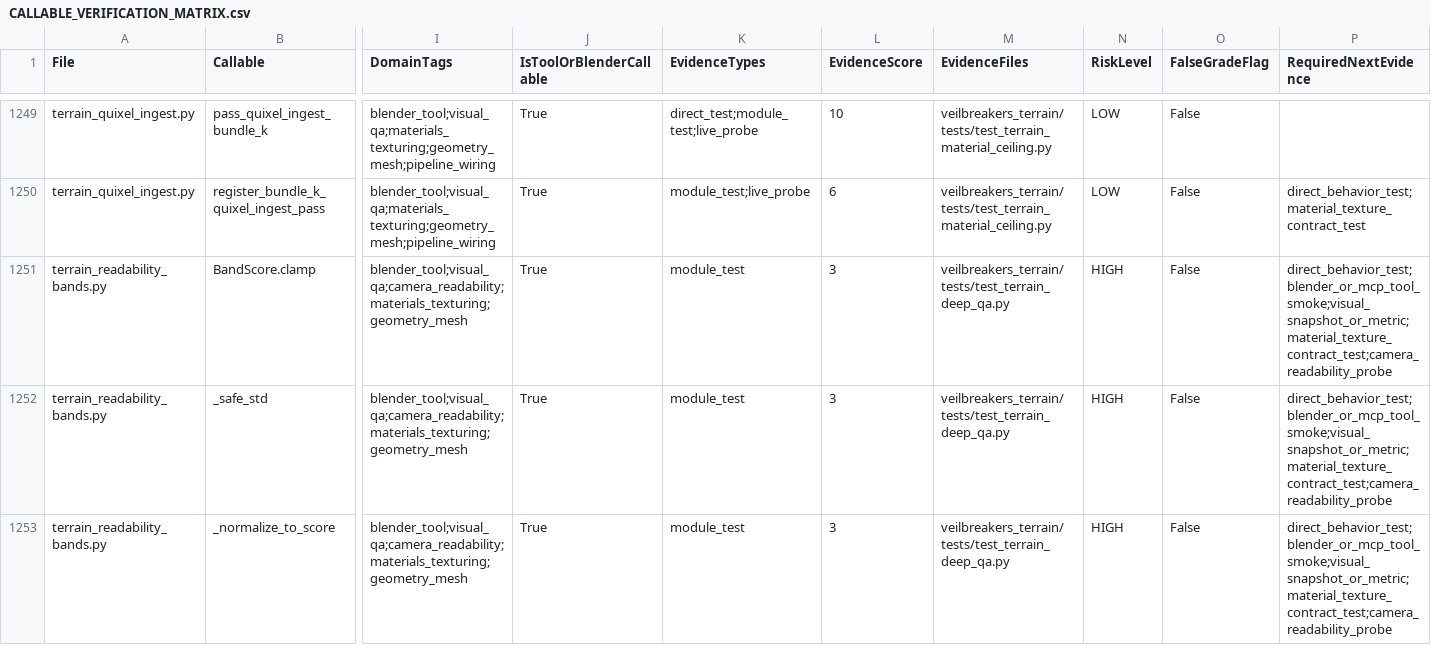
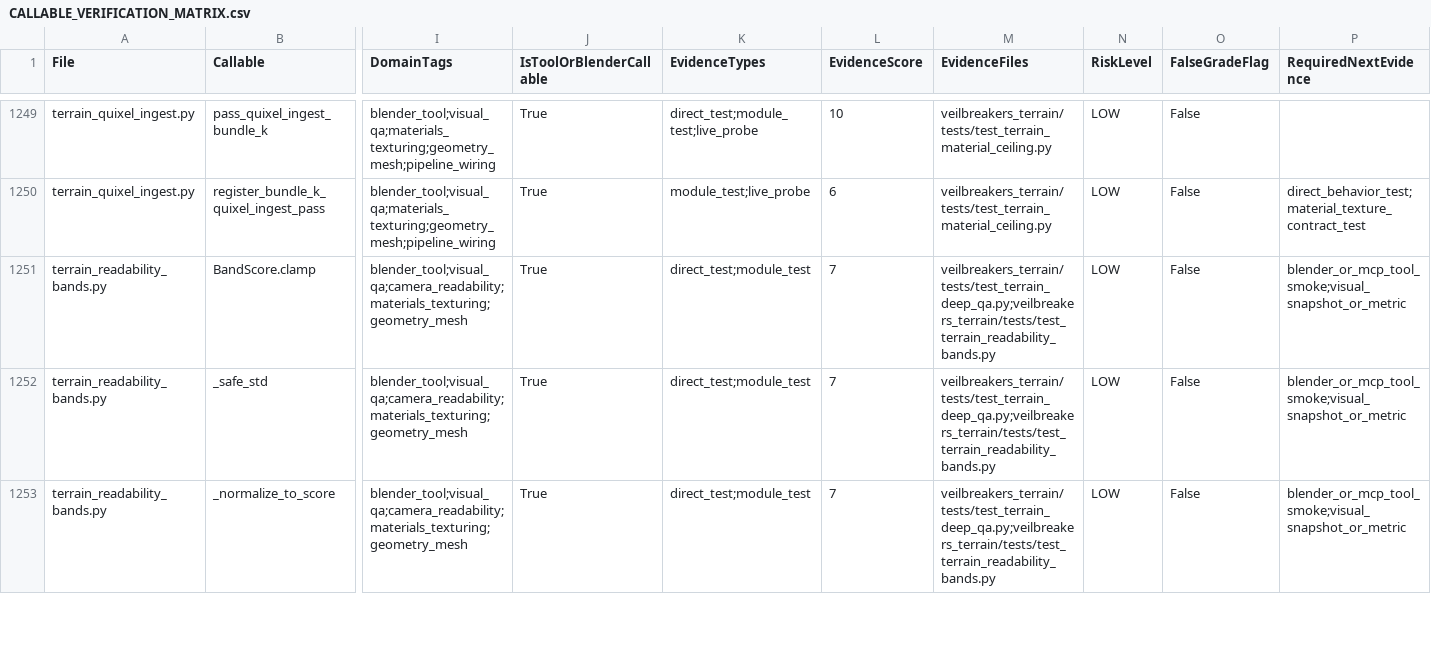
Before and after one commit to Sharks820/veilbreakers-terrain, a CSV file: output/verification/CALLABLE_VERIFICATION_MATRIX.csv, drawn as a sheet; only a part is shown, gaps mark what is left out; the diff covers the shown part only; the diff names each change by its address in the sheet, - before the commit and + after, or states it on an @@ line.

Commit message:
Add terrain readability audit guardrails

```diff
--- a/output/verification/CALLABLE_VERIFICATION_MATRIX.csv
+++ b/output/verification/CALLABLE_VERIFICATION_MATRIX.csv
-K1251:K1253 (EvidenceTypes): module_test
+K1251:K1253 (EvidenceTypes): direct_test;module_test
-L1251:L1253 (EvidenceScore): 3
+L1251:L1253 (EvidenceScore): 7
-M1251:M1253 (EvidenceFiles): veilbreakers_terrain/tests/test_terrain_deep_qa.py
+M1251:M1253 (EvidenceFiles): veilbreakers_terrain/tests/test_terrain_deep_qa.py;veilbreakers_terrain/tests/test_terrain_readability_bands.py
-N1251:N1253 (RiskLevel): HIGH
+N1251:N1253 (RiskLevel): LOW
-P1251:P1253 (RequiredNextEvidence): direct_behavior_test;blender_or_mcp_tool_smoke;visual_snapshot_or_metric;material_texture_contract_test;camera_readability_probe
+P1251:P1253 (RequiredNextEvidence): blender_or_mcp_tool_smoke;visual_snapshot_or_metric
```
Also changed, not shown: 63 edited cells elsewhere in this file, 3 other files.
